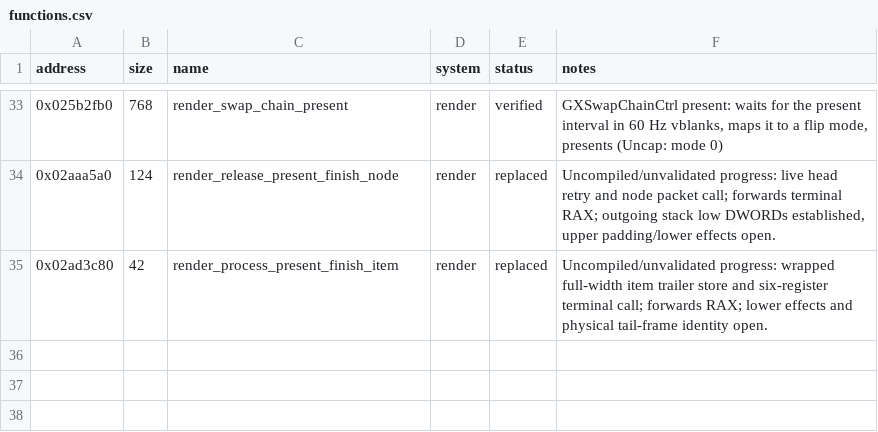
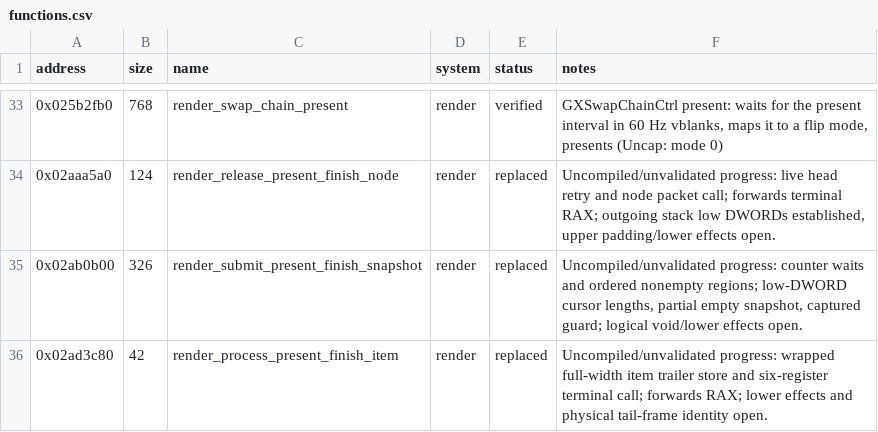
Before and after one commit to evill33t/Paleblood, a CSV file: symbols/functions.csv, drawn as a sheet; only a part is shown, gaps mark what is left out.

```diff
--- a/symbols/functions.csv
+++ b/symbols/functions.csv
@@ -34,2 +34,3 @@ address,size,name,system,status,notes
 0x02aaa5a0,124,render_release_present_finish_node,render,replaced,"Uncompiled/unvalidated progress: live head retry and node packet call; forwards terminal RAX; outgoing stack low DWORDs established, upper padding/lower effects open."
+0x02ab0b00,326,render_submit_present_finish_snapshot,render,replaced,"Uncompiled/unvalidated progress: counter waits and ordered nonempty regions; low-DWORD cursor lengths, partial empty snapshot, captured guard; logical void/lower effects open."
 0x02ad3c80,42,render_process_present_finish_item,render,replaced,Uncompiled/unvalidated progress: wrapped full-width item trailer store and six-register terminal call; forwards RAX; lower effects and physical tail-frame identity open.
```
Also changed, not shown: game/hooks.csv, 5 other files.
